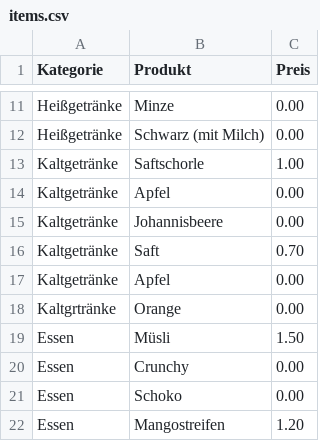
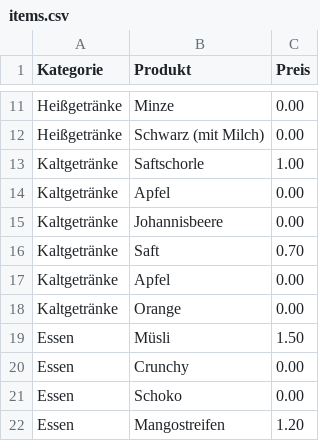
Before and after one commit to GodOfUranium/AmandusMenu, a CSV file: items.csv, drawn as a sheet; only a part is shown, gaps mark what is left out.

Commit message:
Tippfehler in items.csv verbessert

```diff
--- a/items.csv
+++ b/items.csv
@@ -17,3 +17,3 @@ Kaltgetränke,Saft,0.70
 Kaltgetränke,Apfel,0.00
-Kaltgrtränke,Orange,0.00
+Kaltgetränke,Orange,0.00
 Essen,Müsli,1.50
```
